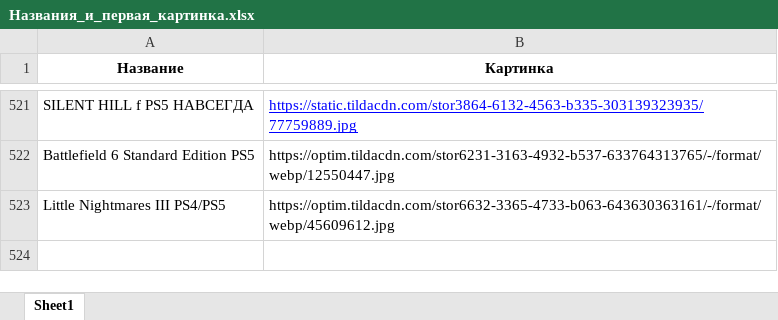
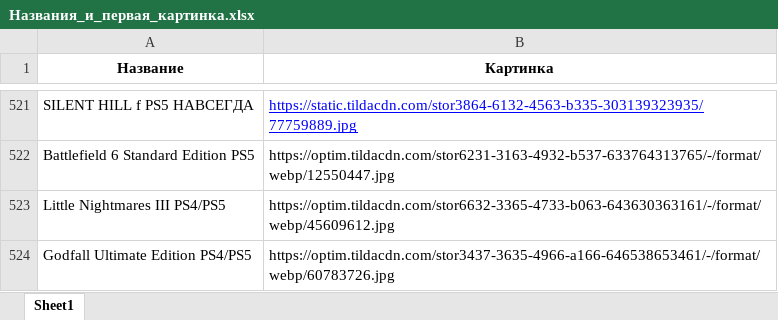
Before and after one commit to chekoli911/training-timer, an Excel workbook: Названия_и_первая_картинка.xlsx, sheet Sheet1, drawn as a sheet; only a part is shown, gaps mark what is left out; values as stored, in another font and other column widths than the file's, no borders; the diff names each change by its address in the sheet, - before the commit and + after, or states it on an @@ line.

Commit message:
Add files via upload

```diff
--- a/Названия_и_первая_картинка.xlsx (sheet Sheet1)
+++ b/Названия_и_первая_картинка.xlsx (sheet Sheet1)
+row 524: Godfall Ultimate Edition PS4/PS5 | https://optim.tildacdn.com/stor3437-3635-4966-a166-646538653461/-/format/webp/60783726.jpg
```
